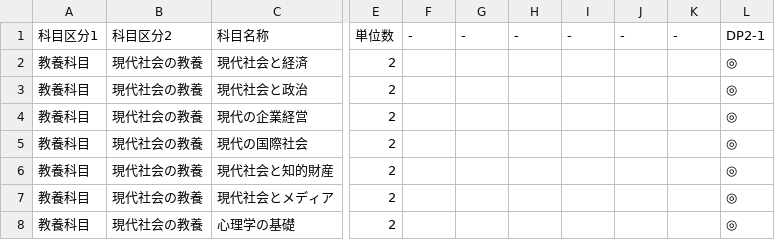
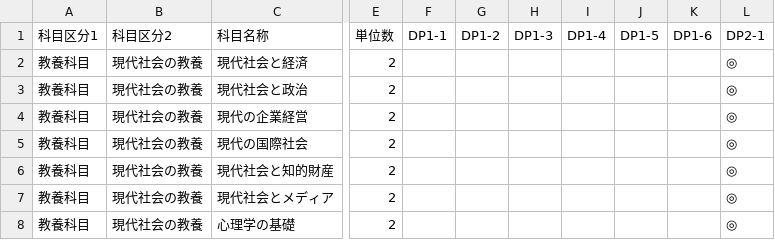
Before and after one commit to t-kanna-ops/PlanAndCheckTool, a CSV file: art_expression05.csv, drawn as a sheet; only a part is shown, gaps mark what is left out; the diff names each change by its address in the sheet, - before the commit and + after, or states it on an @@ line.

Commit message:
Update art_expression05.csv with new data

```diff
--- a/art_expression05.csv
+++ b/art_expression05.csv
-F1: -
+F1: DP1-1
-G1: -
+G1: DP1-2
-H1: -
+H1: DP1-3
-I1: -
+I1: DP1-4
-J1: -
+J1: DP1-5
-K1: -
+K1: DP1-6
```
